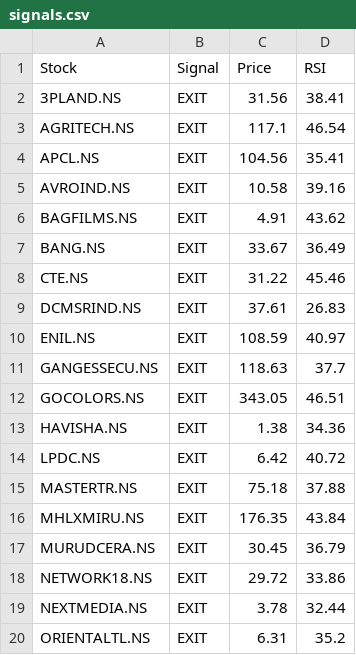
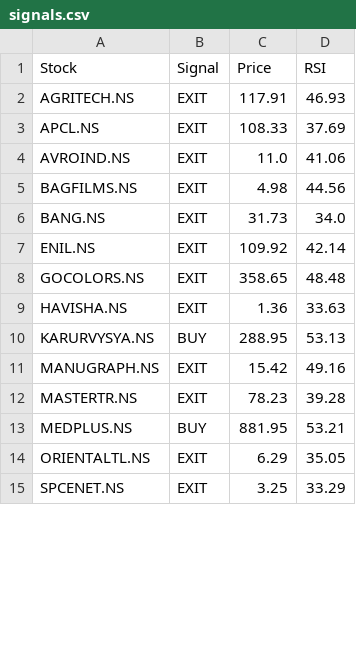
Before and after one commit to puravimohta15/NSE_Stock_Tracker, a CSV file: data/signals.csv, drawn as a sheet; only a part is shown; the shorter side is filled out with more unchanged rows; the diff covers the shown part only.

```diff
--- a/data/signals.csv
+++ b/data/signals.csv
@@ -1,20 +1,14 @@
 Stock,Signal,Price,RSI
-3PLAND.NS,EXIT,31.56,38.41
-AGRITECH.NS,EXIT,117.1,46.54
-APCL.NS,EXIT,104.56,35.41
-AVROIND.NS,EXIT,10.58,39.16
-BAGFILMS.NS,EXIT,4.91,43.62
-BANG.NS,EXIT,33.67,36.49
-CTE.NS,EXIT,31.22,45.46
-DCMSRIND.NS,EXIT,37.61,26.83
-ENIL.NS,EXIT,108.59,40.97
-GANGESSECU.NS,EXIT,118.63,37.7
-GOCOLORS.NS,EXIT,343.05,46.51
-HAVISHA.NS,EXIT,1.38,34.36
-LPDC.NS,EXIT,6.42,40.72
-MASTERTR.NS,EXIT,75.18,37.88
-MHLXMIRU.NS,EXIT,176.35,43.84
-MURUDCERA.NS,EXIT,30.45,36.79
-NETWORK18.NS,EXIT,29.72,33.86
-NEXTMEDIA.NS,EXIT,3.78,32.44
-ORIENTALTL.NS,EXIT,6.31,35.2
+AGRITECH.NS,EXIT,117.91,46.93
+APCL.NS,EXIT,108.33,37.69
+AVROIND.NS,EXIT,11.0,41.06
+BAGFILMS.NS,EXIT,4.98,44.56
+BANG.NS,EXIT,31.73,34.0
+ENIL.NS,EXIT,109.92,42.14
+GOCOLORS.NS,EXIT,358.65,48.48
+HAVISHA.NS,EXIT,1.36,33.63
+KARURVYSYA.NS,BUY,288.95,53.13
+MANUGRAPH.NS,EXIT,15.42,49.16
+MASTERTR.NS,EXIT,78.23,39.28
+MEDPLUS.NS,BUY,881.95,53.21
+ORIENTALTL.NS,EXIT,6.29,35.05
```
Also changed, not shown: 2 removed rows and 6 edited cells elsewhere in this file.
